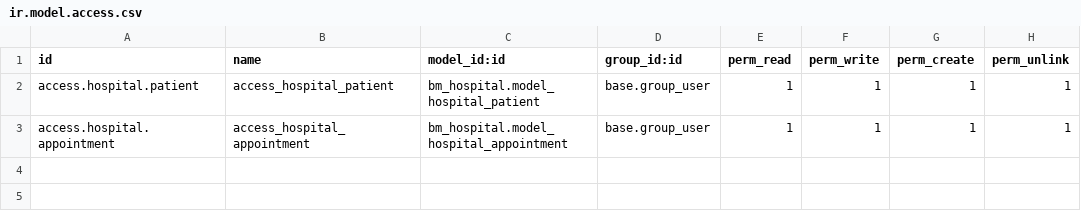
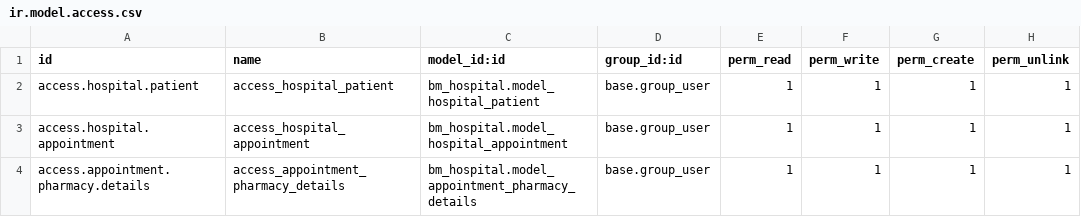
Before and after one commit to elahy/HospitalManagementSystem, a CSV file: security/ir.model.access.csv, drawn as a sheet.

```diff
--- a/security/ir.model.access.csv
+++ b/security/ir.model.access.csv
@@ -3 +3,2 @@ access.hospital.patient,access_hospital_patient,bm_hospital.model_hospital_patie
 access.hospital.appointment,access_hospital_appointment,bm_hospital.model_hospital_appointment,base.group_user,1,1,1,1
+access.appointment.pharmacy.details,access_appointment_pharmacy_details,bm_hospital.model_appointment_pharmacy_details,base.group_user,1,1,1,1
```
Also changed, not shown: 4 other files.
